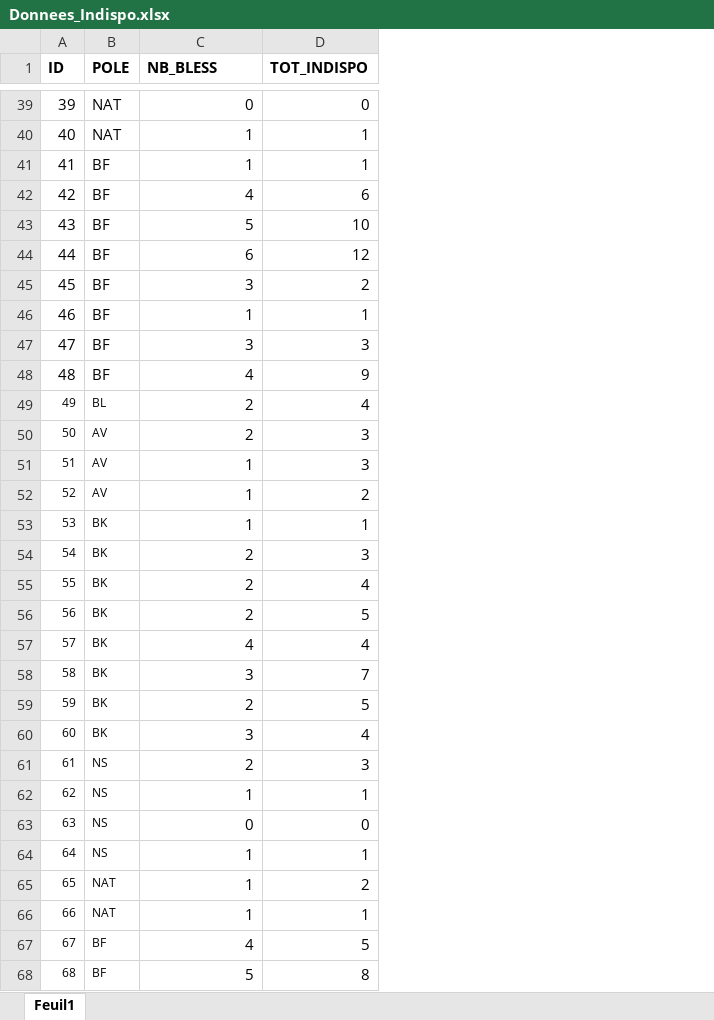
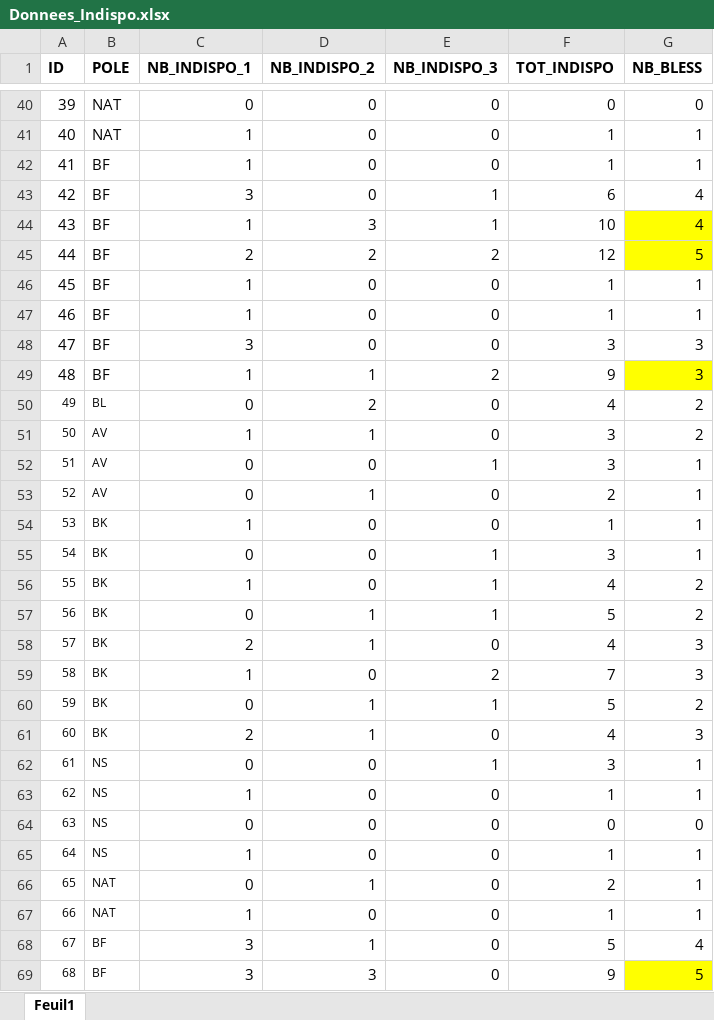
Before and after one commit to Thomas-Nivelet/Projet_CREPS, an Excel workbook: Donnees_Indispo.xlsx, sheet Feuil1, drawn as a sheet; only a part is shown, gaps mark what is left out; values as stored, in another font and other column widths than the file's, no borders; removed rows and columns are numbered as before the commit, all else as after; the diff covers the shown part only; the diff names each change by its address in the sheet, - before the commit and + after, or states it on an @@ line.

Commit message:
Excel sur les blessures (temps d'indispo) mis à jour!

```diff
--- a/Donnees_Indispo.xlsx (sheet Feuil1)
+++ b/Donnees_Indispo.xlsx (sheet Feuil1)
+column D (NB_INDISPO_2), rows 40-51: 0 | 0 | 0 | 0 | 3 | 2 | 0 | 0 | 0 | 1 | 2 | 1; rows 53-55: 1 | 0 | 0; rows 58-69: 1 | 0 | 1 | 1 | 0 | 0 | 0 | 0 | 1 | 0 | 1 | 3
+column E (NB_INDISPO_3), rows 40-51: 0 | 0 | 0 | 1 | 1 | 2 | 0 | 0 | 0 | 2 | 0 | 0; rows 53-55: 0 | 0 | 1; rows 58-69: 0 | 2 | 1 | 0 | 1 | 0 | 0 | 0 | 0 | 0 | 0 | 0
+column G (NB_BLESS), rows 40-51: 0 | 1 | 1 | 4 | 4 | 5 | 1 | 1 | 3 | 3 | 2 | 2; rows 53-55: all 1; rows 58-69: 3 | 3 | 2 | 3 | 1 | 1 | 0 | 1 | 1 | 1 | 4 | 5
-C1: NB_BLESS
+C1: NB_INDISPO_1
-C43 (NB_INDISPO_1): 4
+C43 (NB_INDISPO_1): 3
-C44 (NB_INDISPO_1): 5
+C44 (NB_INDISPO_1): 1
-C45 (NB_INDISPO_1): 6
+C45 (NB_INDISPO_1): 2
-C46 (NB_INDISPO_1): 3
+C46 (NB_INDISPO_1): 1
-F46 (TOT_INDISPO): 2
+F46 (TOT_INDISPO): 1
-C49 (NB_INDISPO_1): 4
+C49 (NB_INDISPO_1): 1
-C50 (NB_INDISPO_1): 2
+C50 (NB_INDISPO_1): 0
-row 50: 50 | AV | 2 | 3
@@ column A (ID) renumbered between rows 51 and 58 @@
+row 52: 51 | AV | 0 | 0 | 1 | 3 | 1
-C53 (NB_INDISPO_1): 1
+C53 (NB_INDISPO_1): 0
-C55 (NB_INDISPO_1): 2
+C55 (NB_INDISPO_1): 0
+row 56: 55 | BK | 1 | 0 | 1 | 4 | 2
+row 57: 56 | BK | 0 | 1 | 1 | 5 | 2
-row 56: 56 | BK | 2 | 5
-row 57: 57 | BK | 4 | 4
-C59 (NB_INDISPO_1): 3
+C59 (NB_INDISPO_1): 1
-C60 (NB_INDISPO_1): 2
+C60 (NB_INDISPO_1): 0
-C61 (NB_INDISPO_1): 3
+C61 (NB_INDISPO_1): 2
-C62 (NB_INDISPO_1): 2
+C62 (NB_INDISPO_1): 0
-C66 (NB_INDISPO_1): 1
+C66 (NB_INDISPO_1): 0
-C68 (NB_INDISPO_1): 4
+C68 (NB_INDISPO_1): 3
-C69 (NB_INDISPO_1): 5
+C69 (NB_INDISPO_1): 3
-F69 (TOT_INDISPO): 8
+F69 (TOT_INDISPO): 9
```
Also changed, not shown: 29 added rows and 34 edited cells elsewhere in this sheet, formulas that keep their value.
